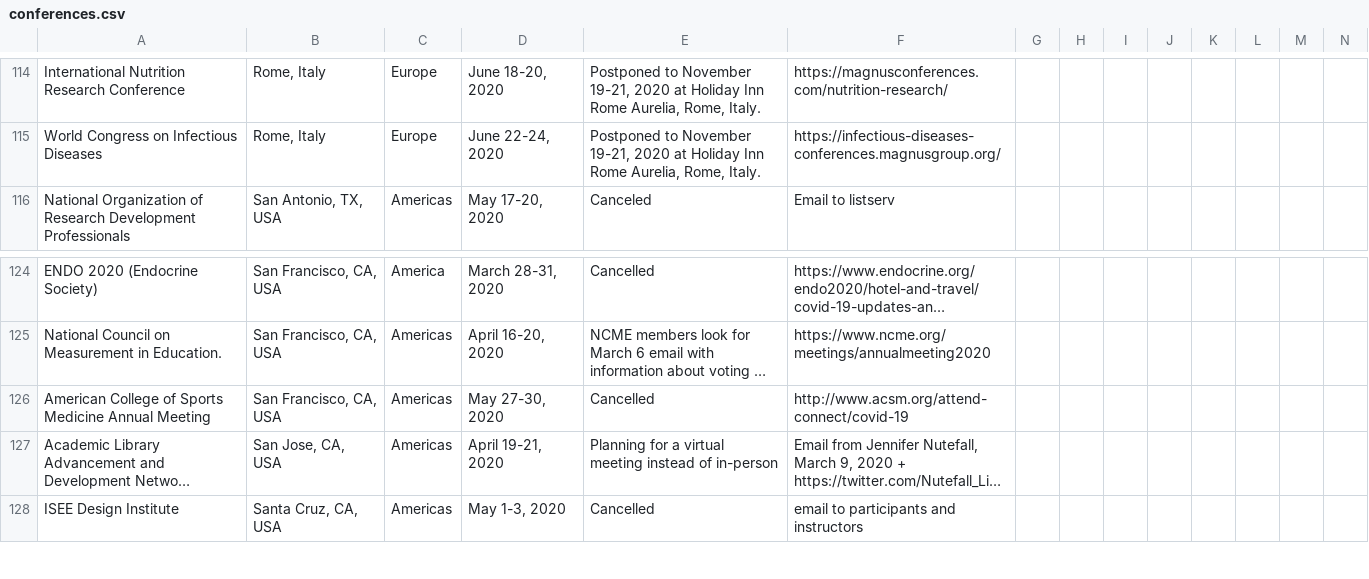
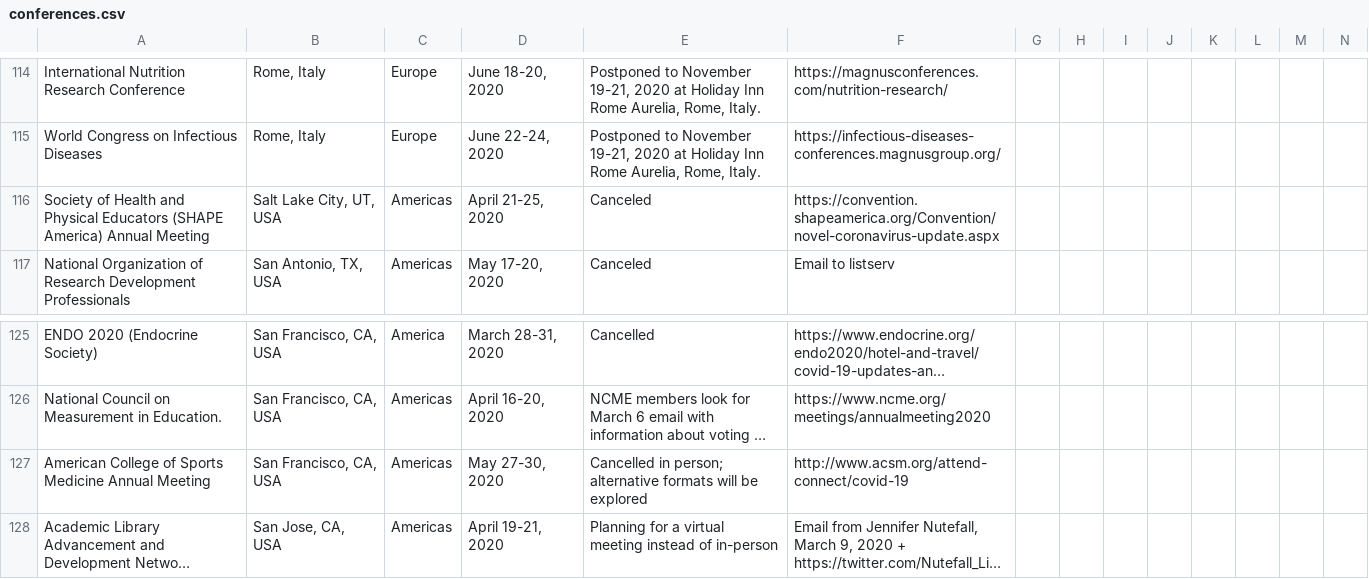
Before and after one commit to WeileiZeng/Cancelled-Academic-Conferences, a CSV file: conferences.csv, drawn as a sheet; only a part is shown, gaps mark what is left out; the shorter side is filled out with more unchanged rows; long unchanged cells end in …; addresses are those after the commit; rows hold the shown columns only; the diff names each change by its address in the sheet, - before the commit and + after, or states it on an @@ line.

```diff
--- a/conferences.csv
+++ b/conferences.csv
+row 116: Society of Health and Physical Educators (SHAPE America) Annual Meeting | Salt Lake City, UT, USA | Americas | April 21-25, 2020 | Canceled | https://convention.shapeamerica.org/Convention/novel-coronavirus-update.aspx
-E127: Cancelled
+E127: Cancelled in person; alternative formats will be explored
```
Also changed, not shown: 2 other files.
